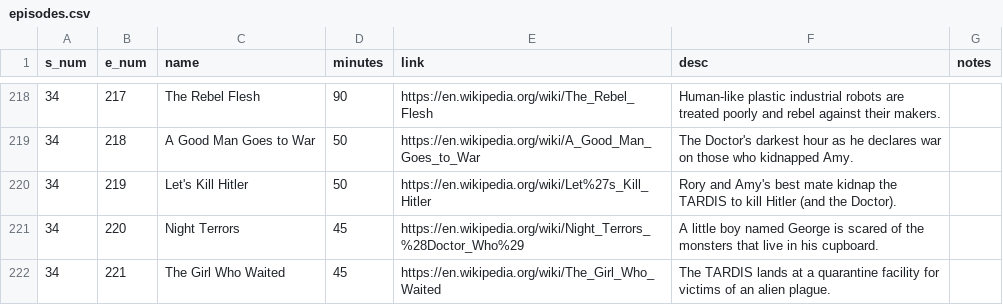
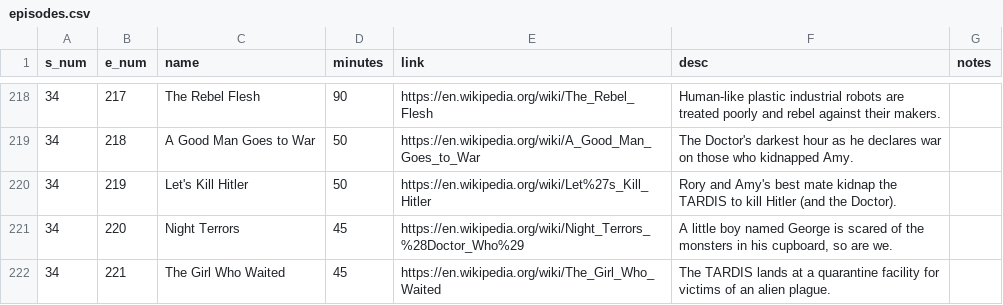
Before and after one commit to john-science/john-science.github.io, a CSV file: assets/apps/dw/scripts/episodes.csv, drawn as a sheet; only a part is shown, gaps mark what is left out; the diff covers the shown part only.

Commit message:
improving taglines

```diff
--- a/assets/apps/dw/scripts/episodes.csv
+++ b/assets/apps/dw/scripts/episodes.csv
@@ -220,3 +220,3 @@ s_num|e_num|name|minutes|link|desc|notes
 34|219|Let's Kill Hitler|50|https://en.wikipedia.org/wiki/Let%27s_Kill_Hitler|Rory and Amy's best mate kidnap the TARDIS to kill Hitler (and the Doctor).|
-34|220|Night Terrors|45|https://en.wikipedia.org/wiki/Night_Terrors_%28Doctor_Who%29|A little boy named George is scared of the monsters that live in his cupboard.|
+34|220|Night Terrors|45|https://en.wikipedia.org/wiki/Night_Terrors_%28Doctor_Who%29|A little boy named George is scared of the monsters in his cupboard, so are we.|
 34|221|The Girl Who Waited|45|https://en.wikipedia.org/wiki/The_Girl_Who_Waited|The TARDIS lands at a quarantine facility for victims of an alien plague.|
```
Also changed, not shown: 7 edited cells elsewhere in this file.
